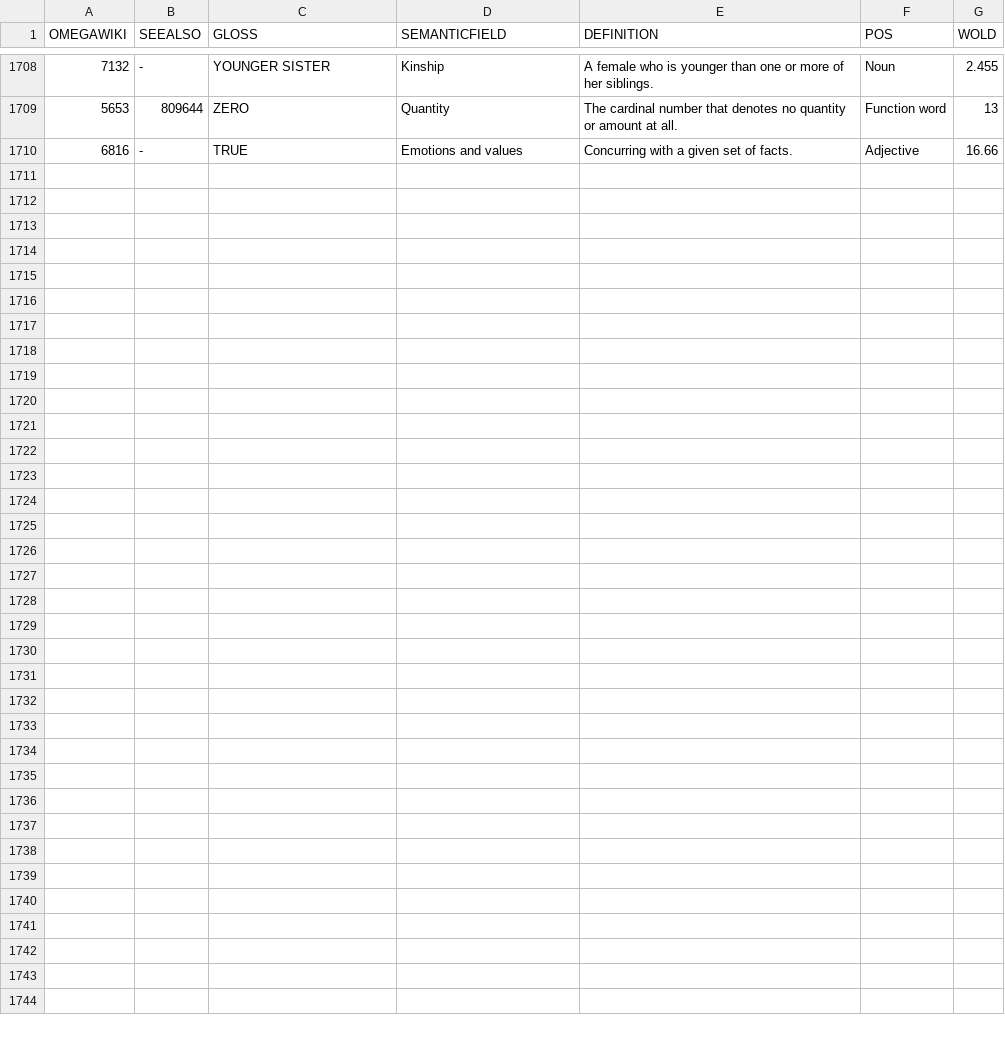
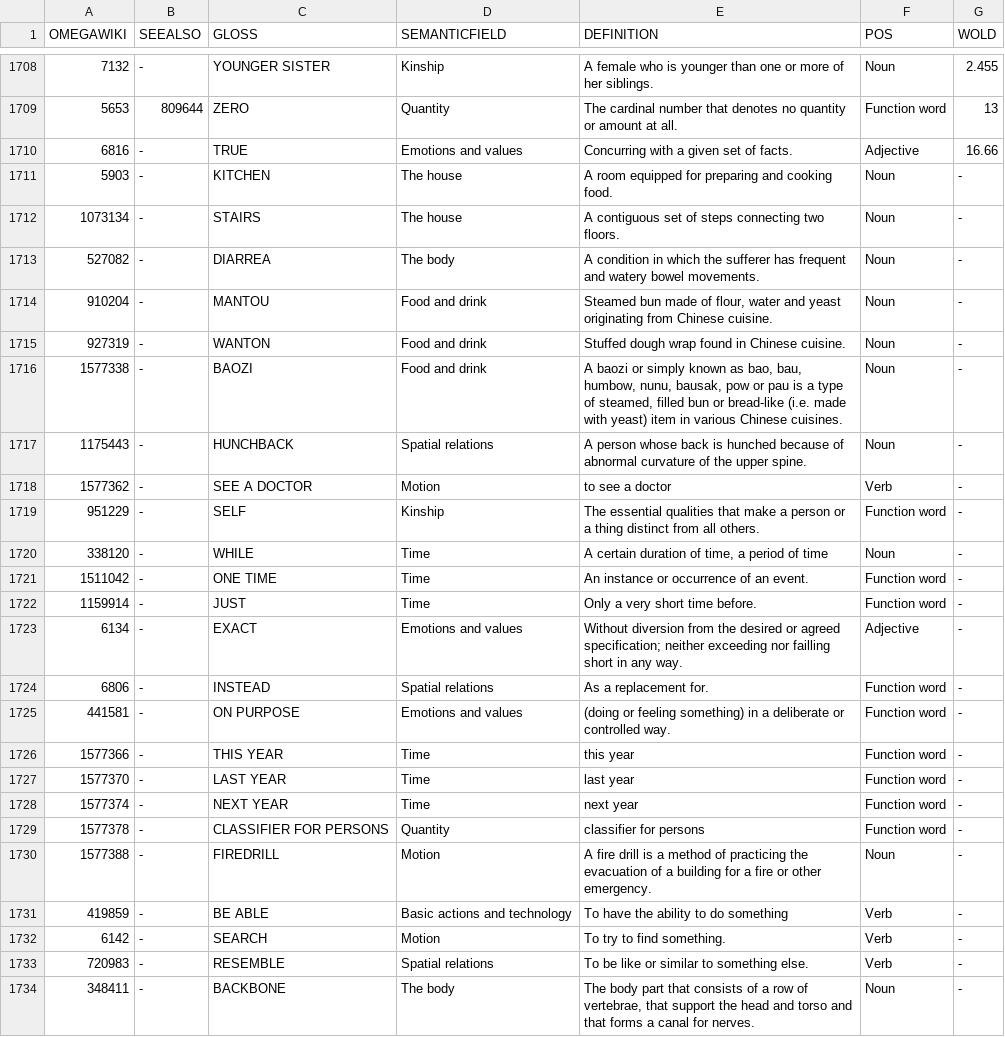
Before and after one commit to xrotwang/concepticon.github.io, a TSV file: data/concepticon.tsv, drawn as a sheet; only a part is shown, gaps mark what is left out; the diff covers the shown part only.

Commit message:
update jetze abba

```diff
--- a/data/concepticon.tsv
+++ b/data/concepticon.tsv
@@ -1710 +1710,25 @@ OMEGAWIKI	SEEALSO	GLOSS	SEMANTICFIELD	DEFINITION	POS	WOLD
 6816	-	TRUE	Emotions and values	Concurring with a given set of facts.	Adjective	16.66
+5903	-	KITCHEN	The house	A room equipped for preparing and cooking food.	Noun	-
+1073134	-	STAIRS	The house	 A contiguous set of steps connecting two floors.	Noun	-
+527082	-	DIARREA	The body	 A condition in which the sufferer has frequent and watery bowel movements.	Noun	-
+910204	-	MANTOU	Food and drink	 Steamed bun made of flour, water and yeast originating from Chinese cuisine.	Noun	-
+927319	-	WANTON	Food and drink	 Stuffed dough wrap found in Chinese cuisine.	Noun	-
+1577338	-	BAOZI	Food and drink	 A baozi or simply known as bao, bau, humbow, nunu, bausak, pow or pau is a type of steamed, filled bun or bread-like (i.e. made with yeast) item in various Chinese cuisines.	Noun	-
+1175443	-	HUNCHBACK	Spatial relations	 A person whose back is hunched because of abnormal curvature of the upper spine.	Noun	-
+1577362	-	SEE A DOCTOR	Motion	 to see a doctor	Verb	-
+951229	-	SELF	Kinship	The essential qualities that make a person or a thing distinct from all others.	Function word	-
+338120	-	WHILE	Time	 A certain duration of time, a period of time	Noun	-
+1511042	-	ONE TIME	Time	An instance or occurrence of an event.	Function word	-
+1159914	-	JUST	Time	Only a very short time before.	Function word	-
+6134	-	EXACT	Emotions and values	 Without diversion from the desired or agreed specification; neither exceeding nor failling short in any way.	Adjective	-
+6806	-	INSTEAD	Spatial relations	 As a replacement for.	Function word	-
+441581	-	ON PURPOSE	Emotions and values	(doing or feeling something) in a deliberate or controlled way.	Function word	-
+1577366	-	THIS YEAR	Time	this year	Function word	-
+1577370	-	LAST YEAR	Time	last year	Function word	-
+1577374	-	NEXT YEAR	Time	next year	Function word	-
+1577378	-	CLASSIFIER FOR PERSONS	Quantity	classifier for persons	Function word	-
+1577388	-	FIREDRILL	Motion	A fire drill is a method of practicing the evacuation of a building for a fire or other emergency.	Noun	-
+419859	-	BE ABLE	Basic actions and technology	To have the ability to do something	Verb	-
+6142	-	SEARCH	Motion	To try to find something.	Verb	-
+720983	-	RESEMBLE	Spatial relations	To be like or similar to something else.	Verb	-
+348411	-	BACKBONE	The body	The body part that consists of a row of vertebrae, that support the head and torso and that forms a canal for nerves.	Noun	-
```
Also changed, not shown: 2 edited cells elsewhere in this file.
